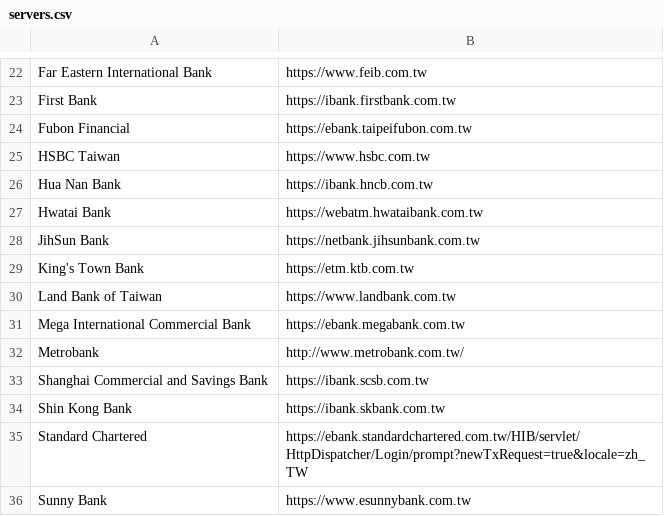
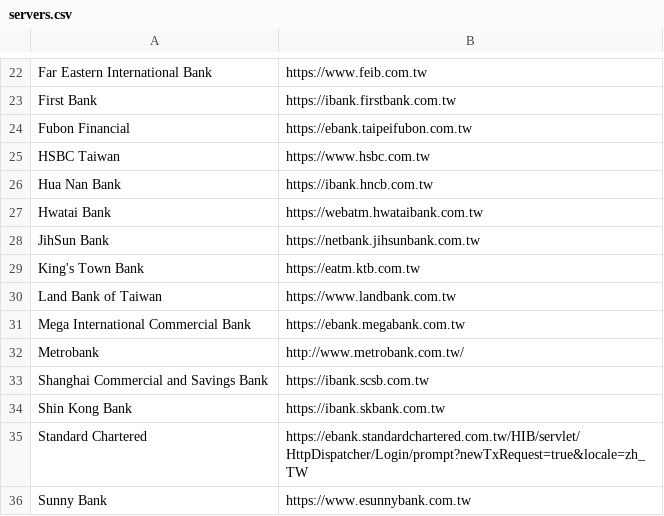
Before and after one commit to imrehg/twbankssl, a CSV file: servers.csv, drawn as a sheet; only a part is shown, gaps mark what is left out.

Commit message:
banks: fixed typo in URL

```diff
--- a/servers.csv
+++ b/servers.csv
@@ -28,3 +28,3 @@ Hwatai Bank,https://webatm.hwataibank.com.tw
 JihSun Bank,https://netbank.jihsunbank.com.tw
-King's Town Bank,https://etm.ktb.com.tw
+King's Town Bank,https://eatm.ktb.com.tw
 Land Bank of Taiwan,https://www.landbank.com.tw
```
